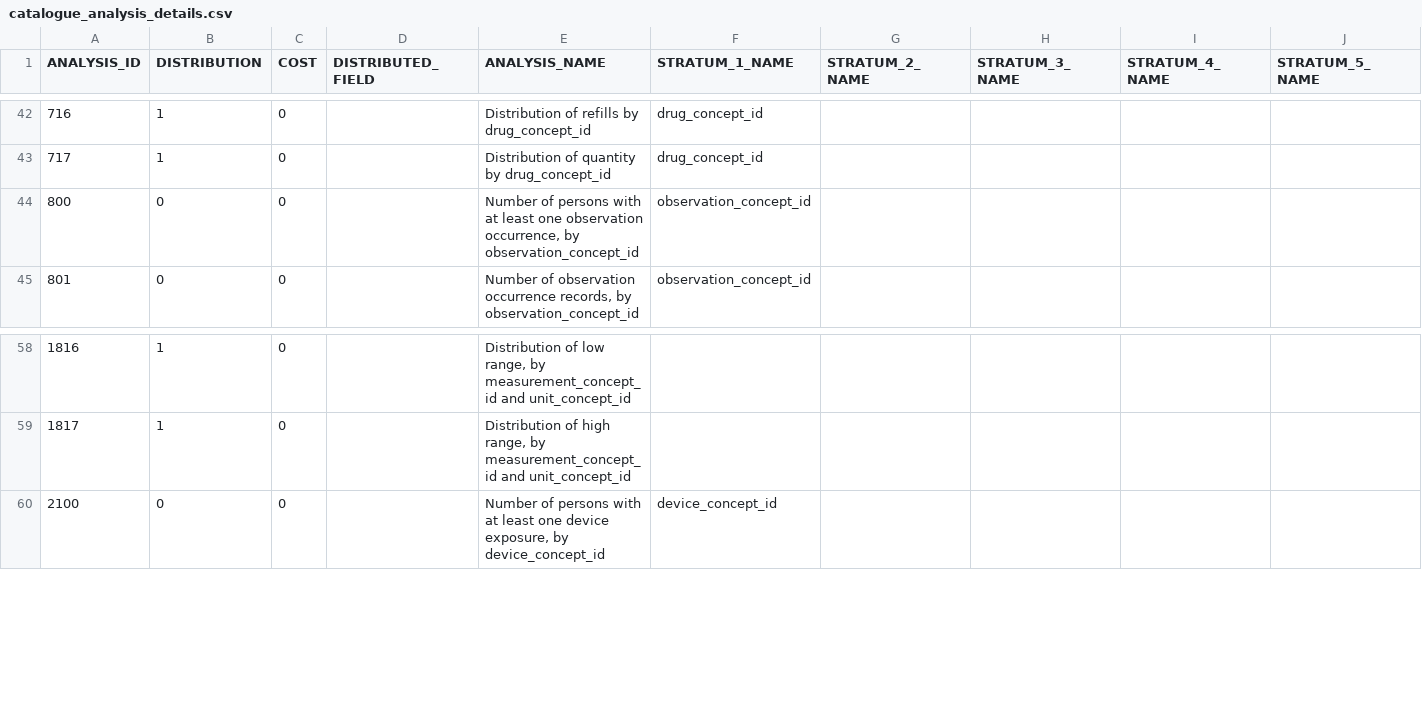
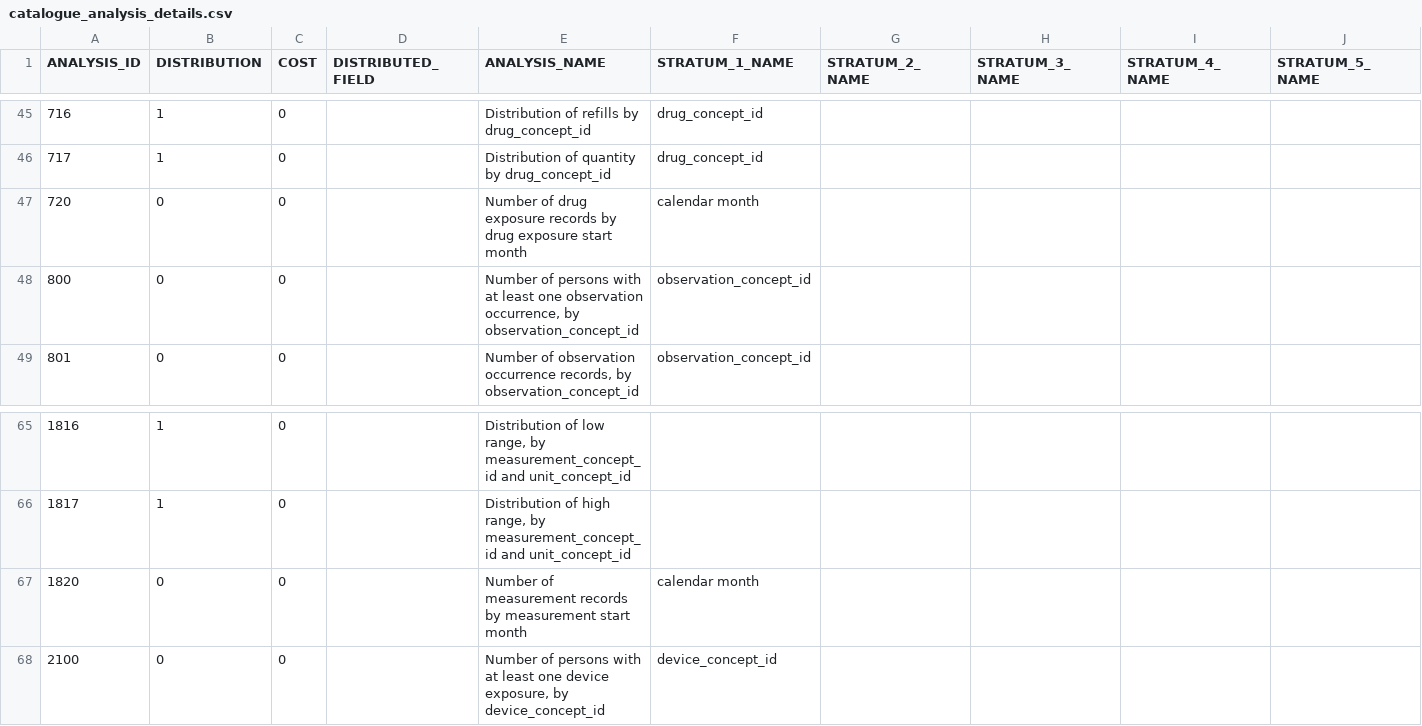
Before and after one commit to EHDEN/CatalogueExport, a CSV file: inst/csv/analyses/catalogue_analysis_details.csv, drawn as a sheet; only a part is shown, gaps mark what is left out; the diff covers the shown part only; the diff names each change by its address in the sheet, - before the commit and + after, or states it on an @@ line.

```diff
--- a/inst/csv/analyses/catalogue_analysis_details.csv
+++ b/inst/csv/analyses/catalogue_analysis_details.csv
+row 47: 720 | 0 | 0 |  | Number of drug exposure records by drug exposure start month | calendar month
+row 67: 1820 | 0 | 0 |  | Number of measurement records by measurement start month | calendar month
```
Also changed, not shown: 7 added rows and 1 removed row elsewhere in this file, 9 other files.
